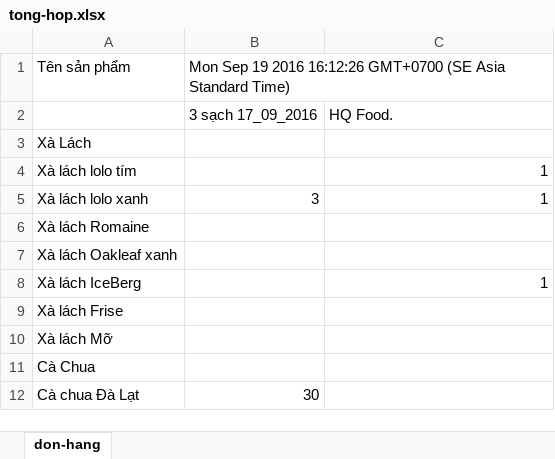
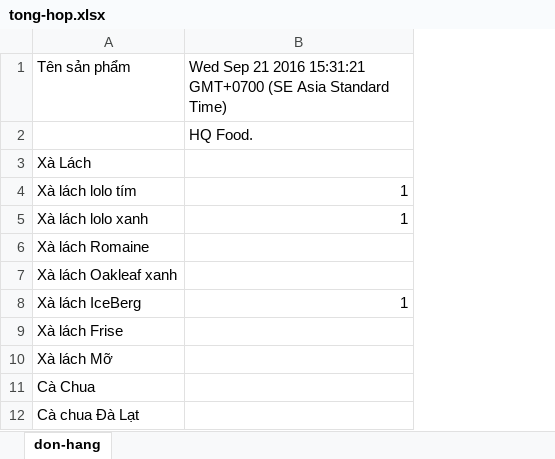
Before and after one commit to hoanganh25991/node-tong-hop-don-hang, an Excel workbook: tong-hop.xlsx, sheet don-hang, drawn as a sheet; only a part is shown; values as stored, in another font and other column widths than the file's, no borders; removed rows and columns are numbered as before the commit, all else as after; the diff names each change by its address in the sheet, - before the commit and + after, or states it on an @@ line.

```diff
--- a/tong-hop.xlsx (sheet don-hang)
+++ b/tong-hop.xlsx (sheet don-hang)
-column B, rows 1-12: Mon Sep 19 2016 16:12:26 GMT+0700 (SE Asia Standard Time) | 3 sạch 17_09_2016 |  |  | 3 |  |  |  |  |  |  | 30
-B1: (empty)
+B1: Wed Sep 21 2016 15:31:21 GMT+0700 (SE Asia Standard Time)
```
Also changed, not shown: 21 other files.
